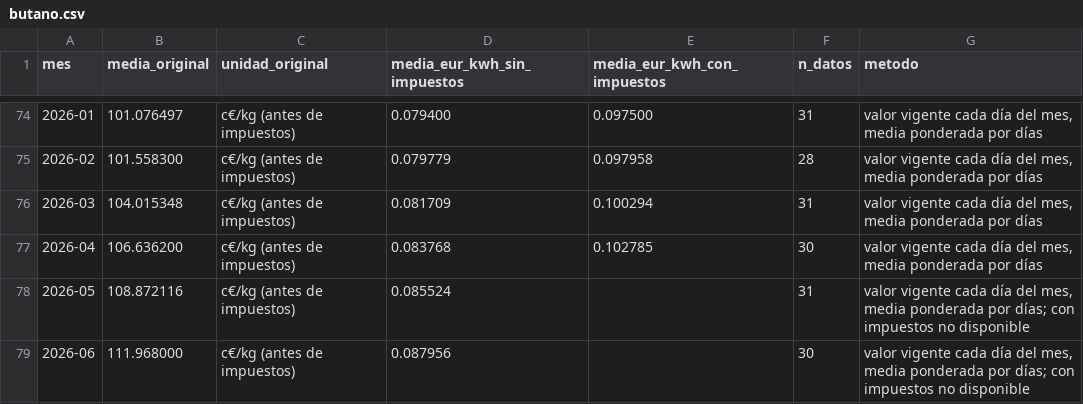
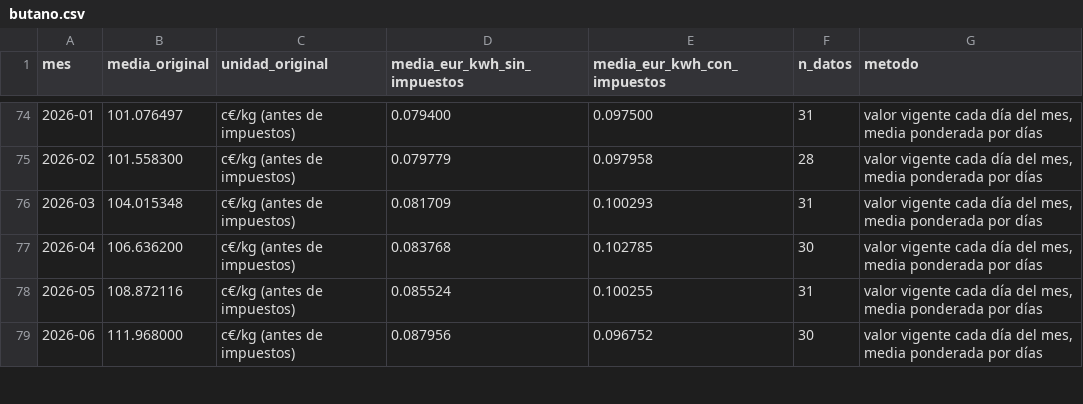
Before and after one commit to pablopardopazosgestan/cuadro-mando-precios-energia, a CSV file: datos/mensual/butano.csv, drawn as a sheet; only a part is shown, gaps mark what is left out; the diff covers the shown part only.

```diff
--- a/datos/mensual/butano.csv
+++ b/datos/mensual/butano.csv
@@ -75,5 +75,5 @@ mes,media_original,unidad_original,media_eur_kwh_sin_impuestos,media_eur_kwh_con
 2026-02,101.558300,c€/kg (antes de impuestos),0.079779,0.097958,28,"valor vigente cada día del mes, media ponderada por días"
-2026-03,104.015348,c€/kg (antes de impuestos),0.081709,0.100294,31,"valor vigente cada día del mes, media ponderada por días"
+2026-03,104.015348,c€/kg (antes de impuestos),0.081709,0.100293,31,"valor vigente cada día del mes, media ponderada por días"
 2026-04,106.636200,c€/kg (antes de impuestos),0.083768,0.102785,30,"valor vigente cada día del mes, media ponderada por días"
-2026-05,108.872116,c€/kg (antes de impuestos),0.085524,,31,"valor vigente cada día del mes, media ponderada por días; con impuestos no disponible"
-2026-06,111.968000,c€/kg (antes de impuestos),0.087956,,30,"valor vigente cada día del mes, media ponderada por días; con impuestos no disponible"
+2026-05,108.872116,c€/kg (antes de impuestos),0.085524,0.100255,31,"valor vigente cada día del mes, media ponderada por días"
+2026-06,111.968000,c€/kg (antes de impuestos),0.087956,0.096752,30,"valor vigente cada día del mes, media ponderada por días"
```
Also changed, not shown: 14 edited cells elsewhere in this file, datos/mensual/gasoleo_a.csv, datos/mensual/gasoleo_c.csv, 31 other files.
